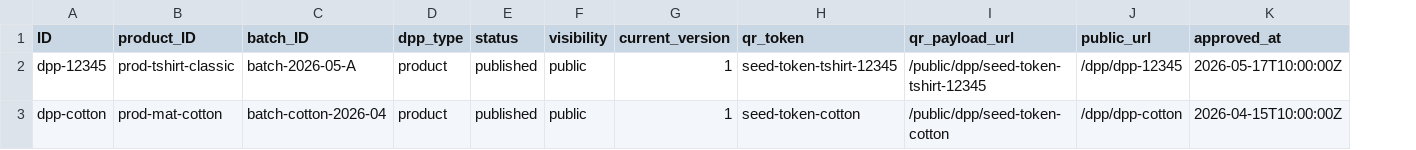
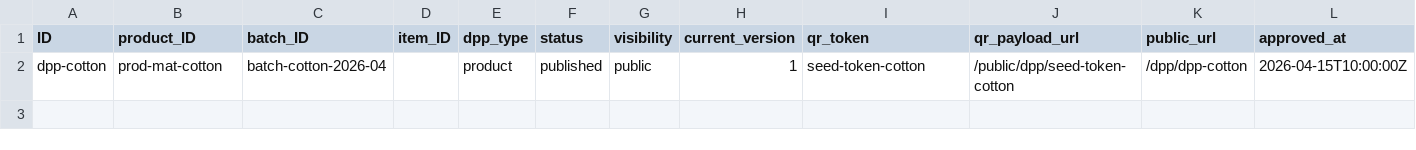
Before and after one commit to RaphiGai/dpp_capgemini, a CSV file: db/data/dpp-DPPs.csv, drawn as a sheet; only a part is shown; removed rows and columns are numbered as before the commit, all else as after; rows hold the shown columns only; the diff names each change by its address in the sheet, - before the commit and + after, or states it on an @@ line.

Commit message:
feat: add ProductItems entity, item_ID to DPPs, update seed data

```diff
--- a/db/data/dpp-DPPs.csv
+++ b/db/data/dpp-DPPs.csv
+column D (item_ID), empty
-row 2: dpp-12345 | prod-tshirt-classic | batch-2026-05-A | product | published | public | 1 | seed-token-tshirt-12345 | /public/dpp/seed-token-tshirt-12345 | /dpp/dpp-12345 | 2026-05-17T10:00:00Z
```
Also changed, not shown: 4 other files.
